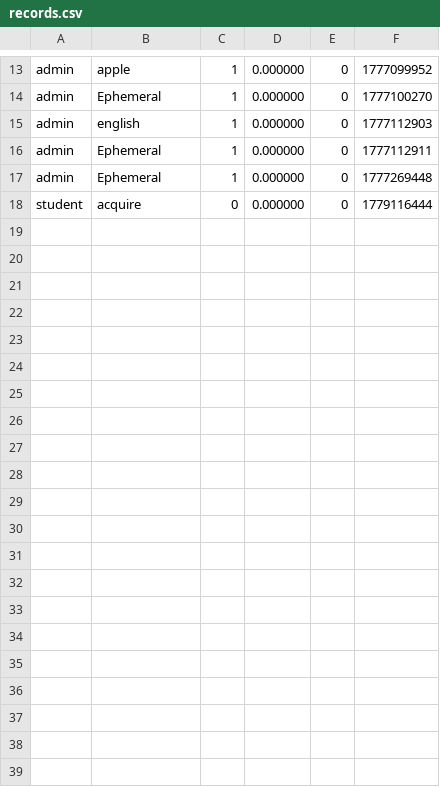
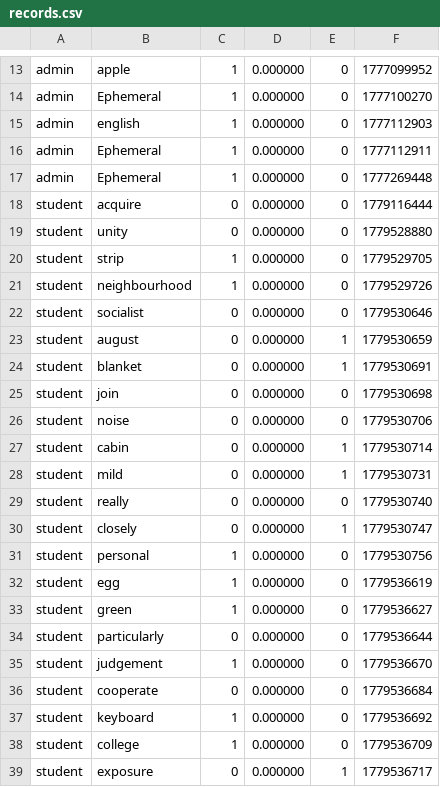
Before and after one commit to xiangyu208-byte/english_class, a CSV file: backend/data/records.csv, drawn as a sheet; only a part is shown, gaps mark what is left out; the diff names each change by its address in the sheet, - before the commit and + after, or states it on an @@ line.

```diff
--- a/backend/data/records.csv
+++ b/backend/data/records.csv
+row 19: student | unity | 0 | 0.000000 | 0 | 1779528880
+row 20: student | strip | 1 | 0.000000 | 0 | 1779529705
+row 21: student | neighbourhood | 1 | 0.000000 | 0 | 1779529726
+row 22: student | socialist | 0 | 0.000000 | 0 | 1779530646
+row 23: student | august | 0 | 0.000000 | 1 | 1779530659
+row 24: student | blanket | 0 | 0.000000 | 1 | 1779530691
+row 25: student | join | 0 | 0.000000 | 0 | 1779530698
+row 26: student | noise | 0 | 0.000000 | 0 | 1779530706
+row 27: student | cabin | 0 | 0.000000 | 1 | 1779530714
+row 28: student | mild | 0 | 0.000000 | 1 | 1779530731
+row 29: student | really | 0 | 0.000000 | 0 | 1779530740
+row 30: student | closely | 0 | 0.000000 | 1 | 1779530747
+row 31: student | personal | 1 | 0.000000 | 0 | 1779530756
+row 32: student | egg | 1 | 0.000000 | 0 | 1779536619
+row 33: student | green | 1 | 0.000000 | 0 | 1779536627
+row 34: student | particularly | 0 | 0.000000 | 0 | 1779536644
+row 35: student | judgement | 1 | 0.000000 | 0 | 1779536670
+row 36: student | cooperate | 0 | 0.000000 | 0 | 1779536684
+row 37: student | keyboard | 1 | 0.000000 | 0 | 1779536692
+row 38: student | college | 1 | 0.000000 | 0 | 1779536709
+row 39: student | exposure | 0 | 0.000000 | 1 | 1779536717
```
Also changed, not shown: backend/data/users.csv, backend/data/words.csv, 18 other files.
